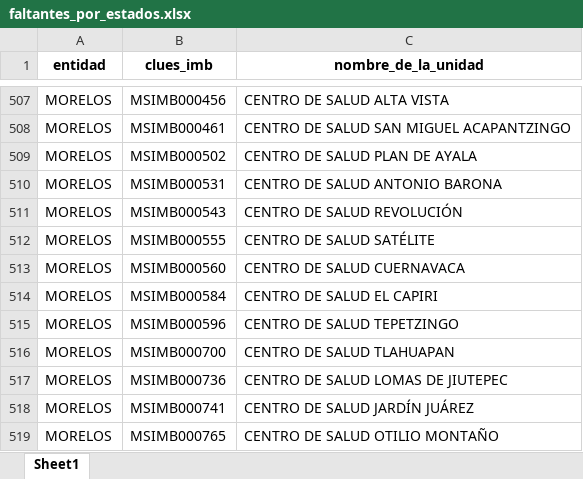
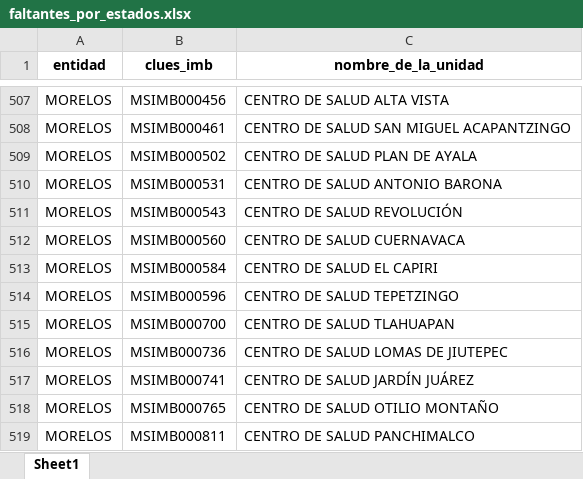
Before and after one commit to servicios-imss-b/informe--de-ang, an Excel workbook: faltantes_por_estados.xlsx, sheet Sheet1, drawn as a sheet; only a part is shown, gaps mark what is left out; the shorter side is filled out with more unchanged rows; values as stored, in another font and other column widths than the file's, no borders; the diff names each change by its address in the sheet, - before the commit and + after, or states it on an @@ line.

```diff
--- a/faltantes_por_estados.xlsx (sheet Sheet1)
+++ b/faltantes_por_estados.xlsx (sheet Sheet1)
-row 512: MORELOS | MSIMB000555 | CENTRO DE SALUD SATÉLITE
```
Also changed, not shown: tabla_avance.xlsx, tabla_entidades.xlsx, 4 other files.
